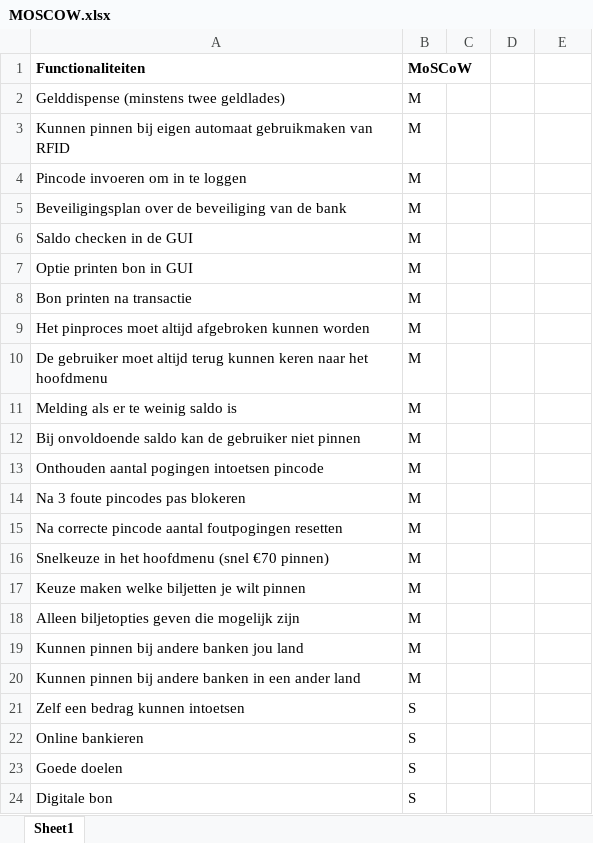
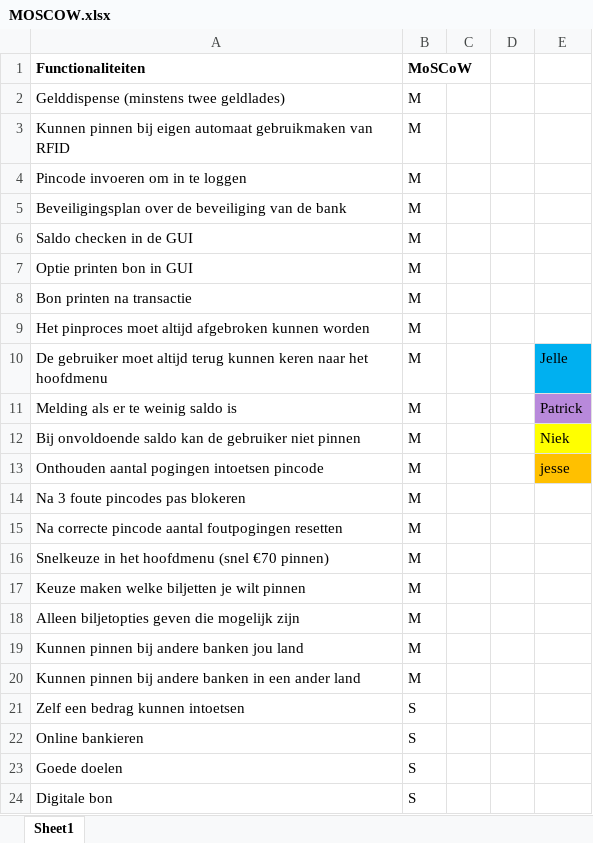
Before and after one commit to jesseduijndam/betaalautomaatTI, an Excel workbook: cursus handleiding/MOSCOW.xlsx, sheet Sheet1, drawn as a sheet; values as stored, in another font and other column widths than the file's, no borders; table styles not drawn; the diff names each change by its address in the sheet, - before the commit and + after, or states it on an @@ line.

Commit message:
kleuren

```diff
--- a/cursus handleiding/MOSCOW.xlsx (sheet Sheet1)
+++ b/cursus handleiding/MOSCOW.xlsx (sheet Sheet1)
-E10: (empty)
+E10: Jelle
-E10 fill: none
+E10 fill: #00B0F0
-E11: (empty)
+E11: Patrick
-E11 fill: none
+E11 fill: #B889DB
-E12: (empty)
+E12: Niek
-E12 fill: none
+E12 fill: #FFFF00
-E13: (empty)
+E13: jesse
-E13 fill: none
+E13 fill: #FFC000
```
